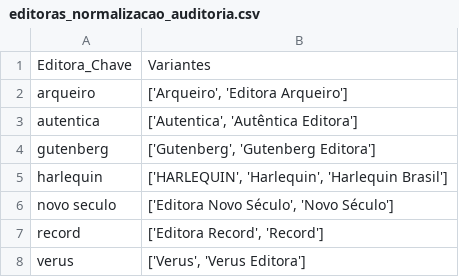
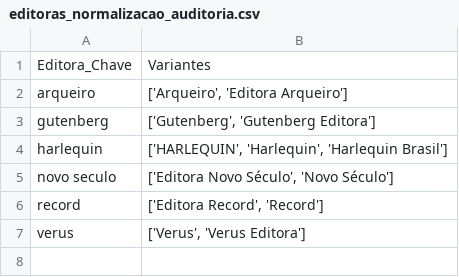
Before and after one commit to hellolima/mismatch-analysis, a CSV file: outputs/editoras_normalizacao_auditoria.csv, drawn as a sheet.

```diff
--- a/outputs/editoras_normalizacao_auditoria.csv
+++ b/outputs/editoras_normalizacao_auditoria.csv
@@ -2,3 +2,2 @@ Editora_Chave,Variantes
 arqueiro,"['Arqueiro', 'Editora Arqueiro']"
-autentica,"['Autentica', 'Autêntica Editora']"
 gutenberg,"['Gutenberg', 'Gutenberg Editora']"
```
Also changed, not shown: outputs/cobertura_por_popularidade.csv, outputs/tags_frequency.csv, 53 other files.
